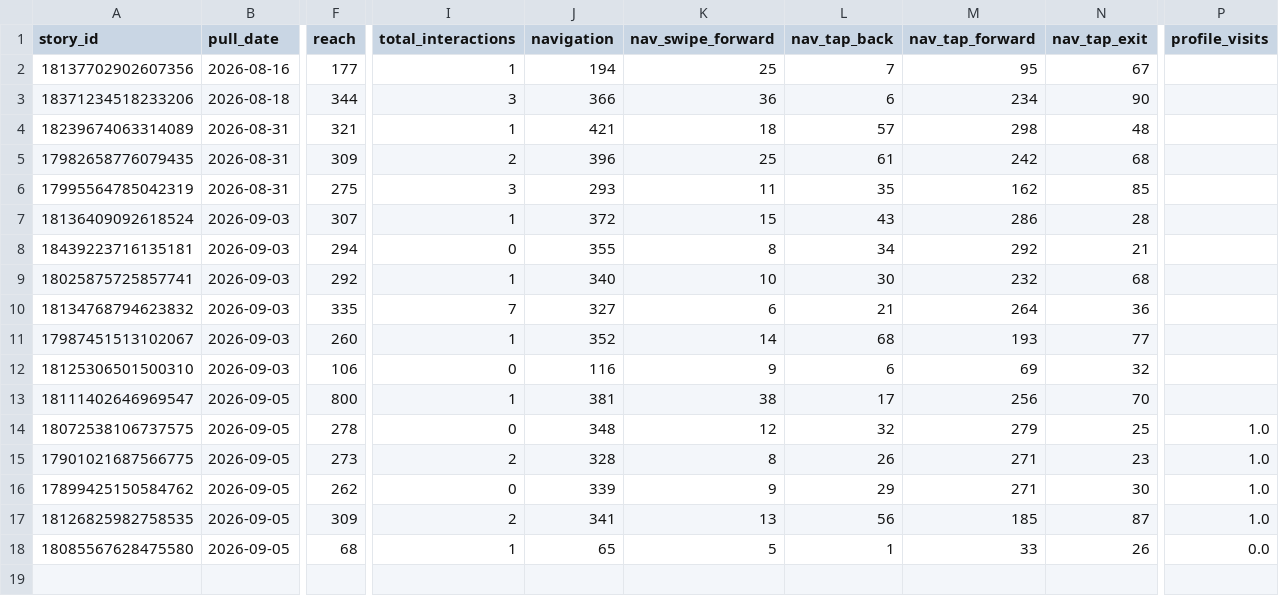
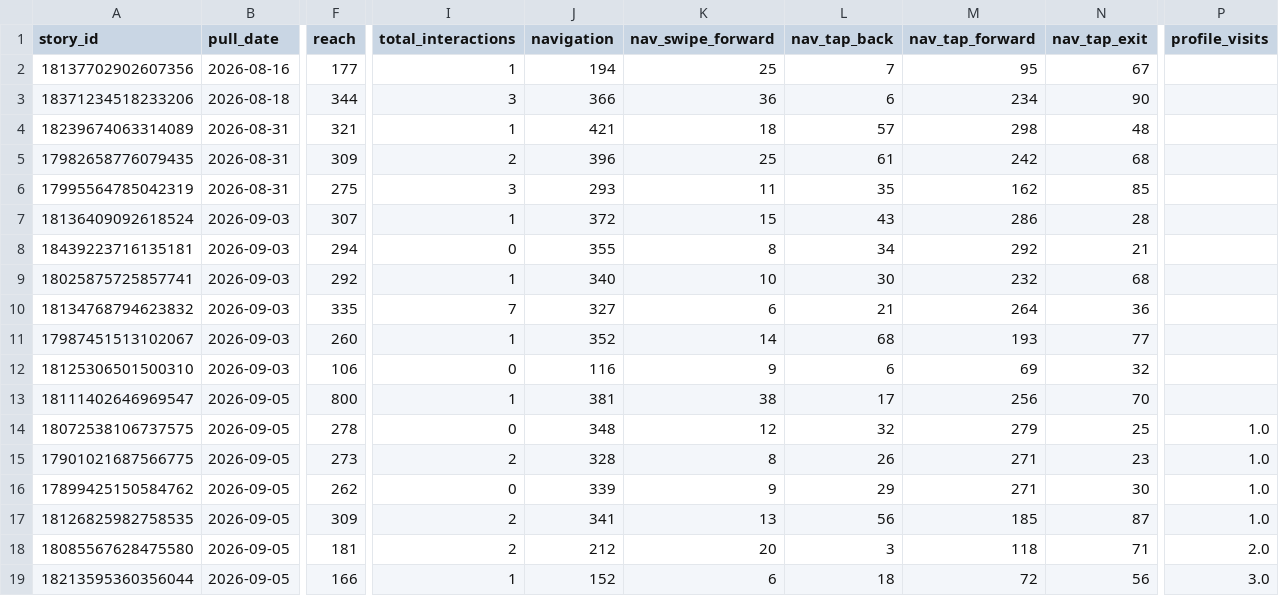
Before and after one commit to Claudiae09/init-instagram-pipeline, a CSV file: csv/stories.csv, drawn as a sheet; only a part is shown, gaps mark what is left out; rows hold the shown columns only; the diff names each change by its address in the sheet, - before the commit and + after, or states it on an @@ line.

Commit message:
Pull daily, and anchor windows to today
Two problems, both invisible on the page.

Posts were pulled weekly while followers and stories were pulled daily, so
the dashboard mixed fresh and stale numbers with nothing disclosing it. A
Wednesday post stayed invisible until the following Monday. This pull
alone picked up six posts the weekly schedule had missed. A full pull is
about five minutes, so daily costs ~150 of 2,000 free Actions minutes.

And windows were anchored to the newest post rather than to today, so on a
quiet Saturday 'the last 7 days' described a week that ended on Wednesday
and drifted further from the truth as the week went on.

The weekly workflow now does nothing but keep the token alive.

```diff
--- a/csv/stories.csv
+++ b/csv/stories.csv
-F18 (reach): 68
+F18 (reach): 181
-I18 (total_interactions): 1
+I18 (total_interactions): 2
-J18 (navigation): 65
+J18 (navigation): 212
-K18 (nav_swipe_forward): 5
+K18 (nav_swipe_forward): 20
-L18 (nav_tap_back): 1
+L18 (nav_tap_back): 3
-M18 (nav_tap_forward): 33
+M18 (nav_tap_forward): 118
-N18 (nav_tap_exit): 26
+N18 (nav_tap_exit): 71
-P18 (profile_visits): 0.0
+P18 (profile_visits): 2.0
+row 19: 18213595360356044 | 2026-09-05 | 166 | 1 | 152 | 6 | 18 | 72 | 56 | 3.0
```
Also changed, not shown: csv/account_insights.csv, csv/audience_demographics.csv, 6 other files.
